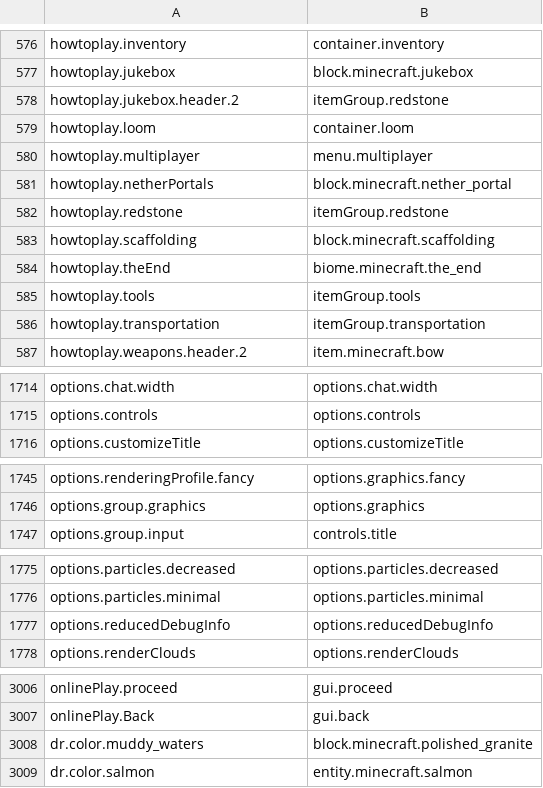
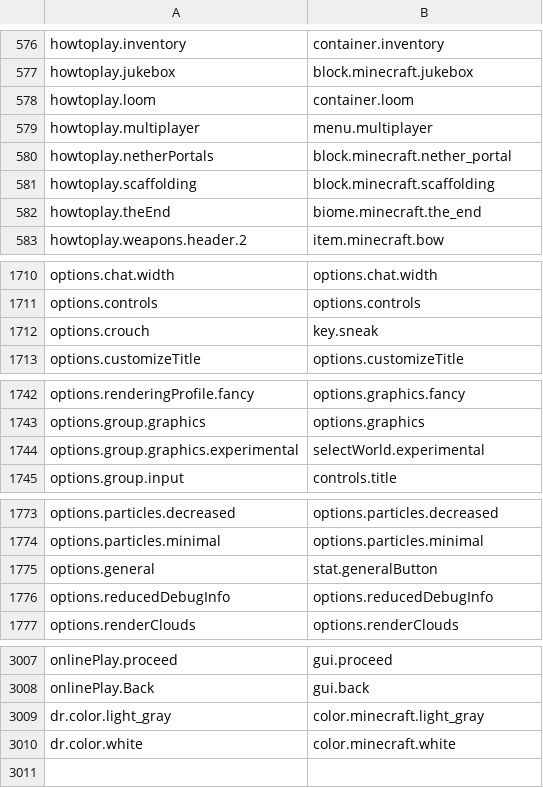
Before and after one commit to Madis0/mc-language-porter, a CSV file: mappings.csv, drawn as a sheet; only a part is shown, gaps mark what is left out; the diff covers the shown part only.

```diff
--- a/mappings.csv
+++ b/mappings.csv
@@ -577,3 +577,2 @@ howtoplay.inventory,container.inventory
 howtoplay.jukebox,block.minecraft.jukebox
-howtoplay.jukebox.header.2,itemGroup.redstone
 howtoplay.loom,container.loom
@@ -581,7 +580,4 @@ howtoplay.multiplayer,menu.multiplayer
 howtoplay.netherPortals,block.minecraft.nether_portal
-howtoplay.redstone,itemGroup.redstone
 howtoplay.scaffolding,block.minecraft.scaffolding
 howtoplay.theEnd,biome.minecraft.the_end
-howtoplay.tools,itemGroup.tools
-howtoplay.transportation,itemGroup.transportation
 howtoplay.weapons.header.2,item.minecraft.bow
@@ -1715,2 +1711,3 @@ options.chat.width,options.chat.width
 options.controls,options.controls
+options.crouch,key.sneak
 options.customizeTitle,options.customizeTitle
@@ -1746,2 +1743,3 @@ options.renderingProfile.fancy,options.graphics.fancy
 options.group.graphics,options.graphics
+options.group.graphics.experimental,selectWorld.experimental
 options.group.input,controls.title
@@ -1776,2 +1774,3 @@ options.particles.decreased,options.particles.decreased
 options.particles.minimal,options.particles.minimal
+options.general,stat.generalButton
 options.reducedDebugInfo,options.reducedDebugInfo
@@ -3007,3 +3008,3 @@ onlinePlay.proceed,gui.proceed
 onlinePlay.Back,gui.back
-dr.color.muddy_waters,block.minecraft.polished_granite
-dr.color.salmon,entity.minecraft.salmon
+dr.color.light_gray,color.minecraft.light_gray
+dr.color.white,color.minecraft.white
```
Also changed, not shown: 2 added rows and 2 edited cells elsewhere in this file, 1 other file.
